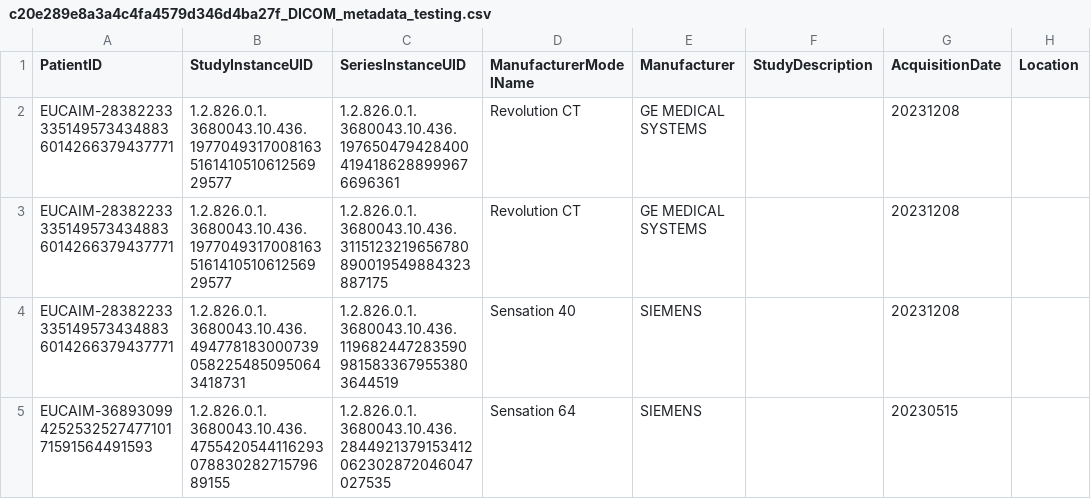
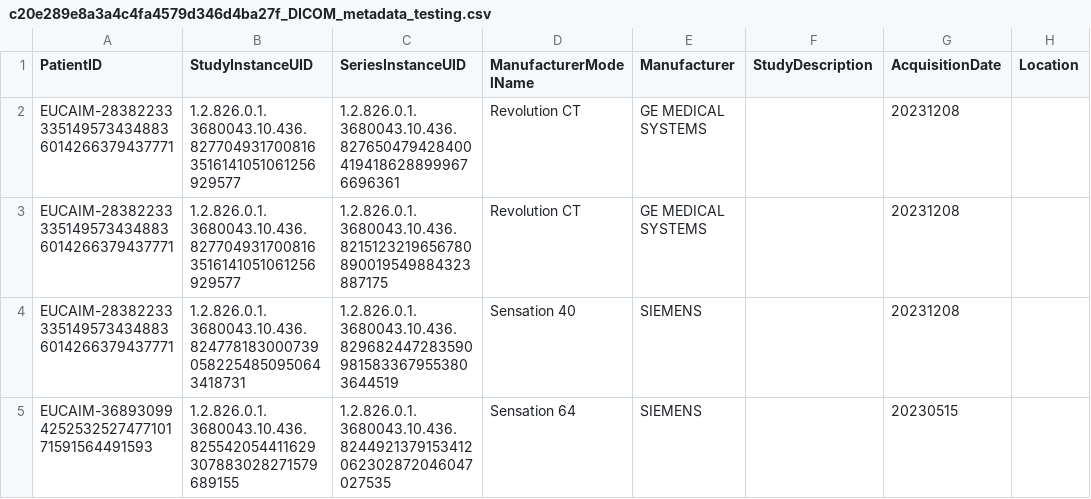
Before and after one commit to EUCAIM/etl-toolset, a CSV file: sample_data/c20e289e8a3a4c4fa4579d346d4ba27f_DICOM_metadata_testing.csv, drawn as a sheet; only a part is shown; the diff names each change by its address in the sheet, - before the commit and + after, or states it on an @@ line.

```diff
--- a/sample_data/c20e289e8a3a4c4fa4579d346d4ba27f_DICOM_metadata_testing.csv
+++ b/sample_data/c20e289e8a3a4c4fa4579d346d4ba27f_DICOM_metadata_testing.csv
-B2:B3 (StudyInstanceUID): 1.2.826.0.1.3680043.10.436.1977049317008163516141051061256929577
+B2:B3 (StudyInstanceUID): 1.2.826.0.1.3680043.10.436.8277049317008163516141051061256929577
-C2 (SeriesInstanceUID): 1.2.826.0.1.3680043.10.436.1976504794284004194186288999676696361
+C2 (SeriesInstanceUID): 1.2.826.0.1.3680043.10.436.8276504794284004194186288999676696361
-C3 (SeriesInstanceUID): 1.2.826.0.1.3680043.10.436.3115123219656780890019549884323887175
+C3 (SeriesInstanceUID): 1.2.826.0.1.3680043.10.436.8215123219656780890019549884323887175
-B4 (StudyInstanceUID): 1.2.826.0.1.3680043.10.436.4947781830007390582254850950643418731
+B4 (StudyInstanceUID): 1.2.826.0.1.3680043.10.436.8247781830007390582254850950643418731
-C4 (SeriesInstanceUID): 1.2.826.0.1.3680043.10.436.1196824472835909815833679553803644519
+C4 (SeriesInstanceUID): 1.2.826.0.1.3680043.10.436.8296824472835909815833679553803644519
-B5 (StudyInstanceUID): 1.2.826.0.1.3680043.10.436.475542054411629307883028271579689155
+B5 (StudyInstanceUID): 1.2.826.0.1.3680043.10.436.825542054411629307883028271579689155
-C5 (SeriesInstanceUID): 1.2.826.0.1.3680043.10.436.2844921379153412062302872046047027535
+C5 (SeriesInstanceUID): 1.2.826.0.1.3680043.10.436.8244921379153412062302872046047027535
```
Also changed, not shown: sample_data/90a34e05855697899fe5e22ad6259c89_DICOM_metadata_testing.csv, sample_data/90a34e05855697899fe5e22ad6259c89_imaging_timepoints_testing.csv, 7 other files.
